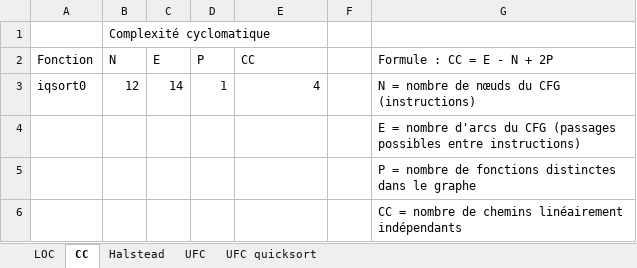
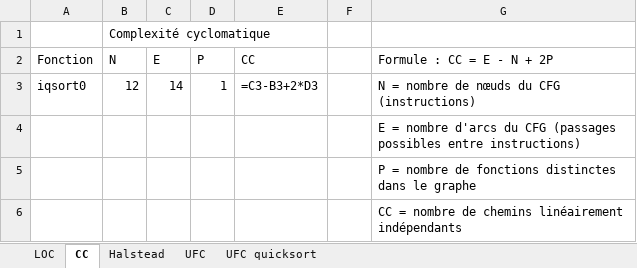
Before and after one commit to HugoBrestLestrade/BrestLestrade-Valette-mesures, an Excel workbook: RENDU_MESURES.xlsx, sheet CC, drawn as a sheet; values as stored, in another font and other column widths than the file's, no borders; formulas without a stored value are shown as written; the diff names each change by its address in the sheet, - before the commit and + after, or states it on an @@ line.

```diff
--- a/RENDU_MESURES.xlsx (sheet CC)
+++ b/RENDU_MESURES.xlsx (sheet CC)
-E3 (CC): 4
+E3 (CC): =C3-B3+2*D3
```
Also changed, not shown: sheet UFC, sheet UFC quicksort, sheet Halstead.
